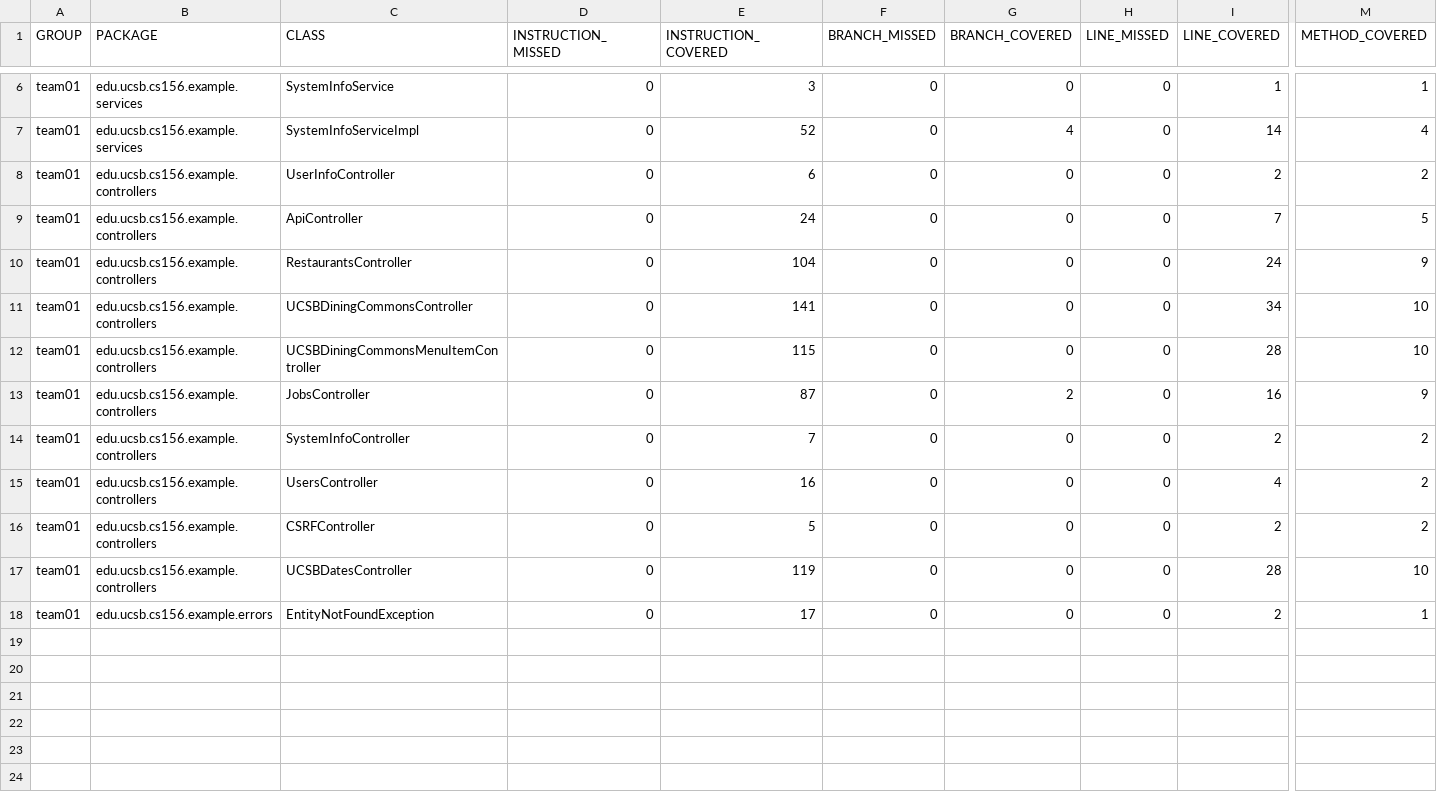
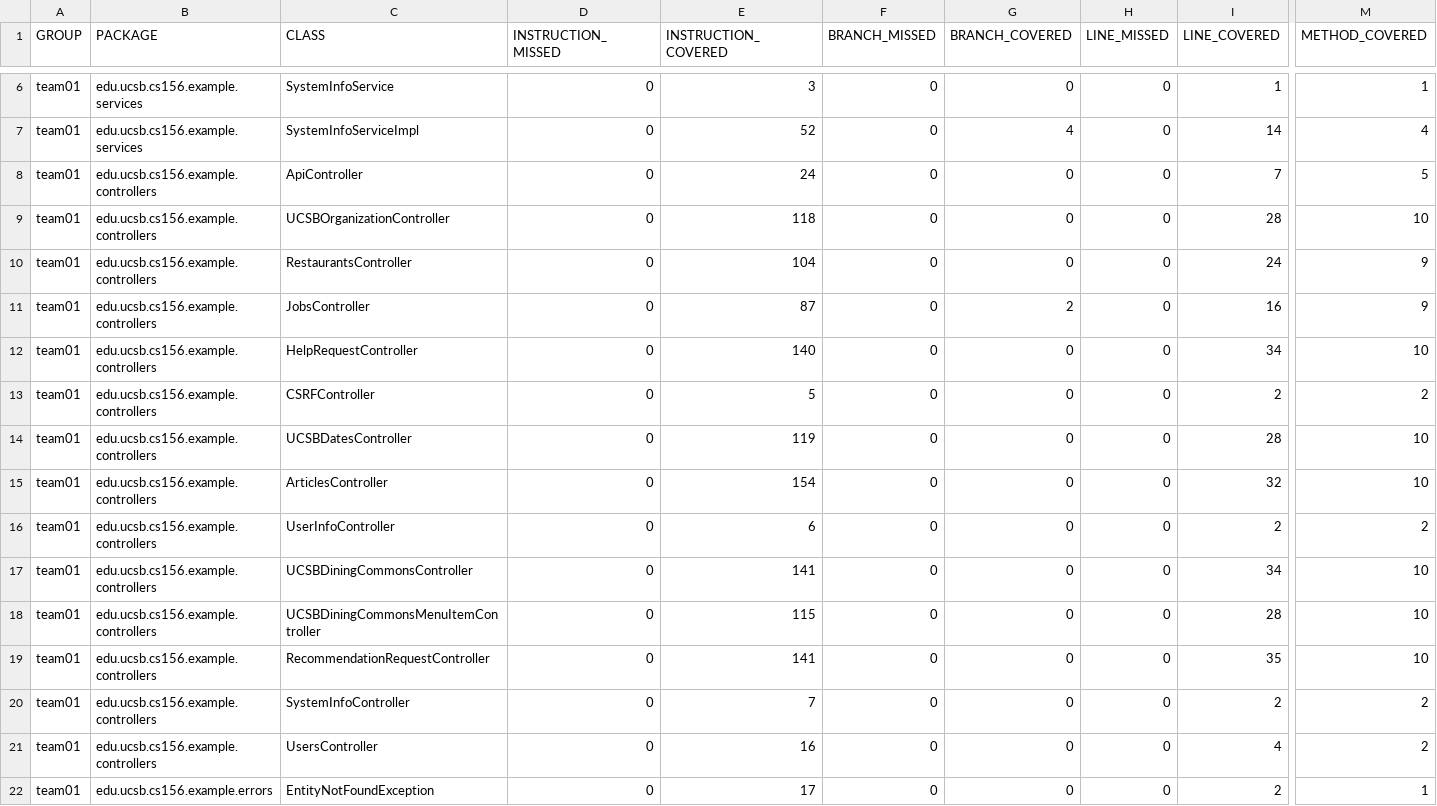
Before and after one commit to ucsb-cs156-f25/team02-f25-11, a CSV file: prs/70/jacoco/jacoco.csv, drawn as a sheet; only a part is shown, gaps mark what is left out; addresses are those after the commit; rows hold the shown columns only; the diff names each change by its address in the sheet, - before the commit and + after, or states it on an @@ line.

Commit message:
Deploying to gh-pages from @ ucsb-cs156-f25/team02-f25-11@879d5b9c6493f605efc36894c1c523ebde8312df 🚀

```diff
--- a/prs/70/jacoco/jacoco.csv
+++ b/prs/70/jacoco/jacoco.csv
@@ row 9 moved to row 8: team01 @@
+row 9: team01 | edu.ucsb.cs156.example.controllers | UCSBOrganizationController | 0 | 118 | 0 | 0 | 0 | 28 | 10
+row 11: team01 | edu.ucsb.cs156.example.controllers | JobsController | 0 | 87 | 0 | 2 | 0 | 16 | 9
+row 12: team01 | edu.ucsb.cs156.example.controllers | HelpRequestController | 0 | 140 | 0 | 0 | 0 | 34 | 10
@@ row 16 moved to row 13: team01 @@
@@ row 17 moved to row 14: team01 @@
+row 15: team01 | edu.ucsb.cs156.example.controllers | ArticlesController | 0 | 154 | 0 | 0 | 0 | 32 | 10
-C19 (CLASS): JobsController
+C19 (CLASS): RecommendationRequestController
-E19 (INSTRUCTION_COVERED): 87
+E19 (INSTRUCTION_COVERED): 141
-G19 (BRANCH_COVERED): 2
+G19 (BRANCH_COVERED): 0
-I19 (LINE_COVERED): 16
+I19 (LINE_COVERED): 35
-M19 (METHOD_COVERED): 9
+M19 (METHOD_COVERED): 10
```
Also changed, not shown: 13 other files.
